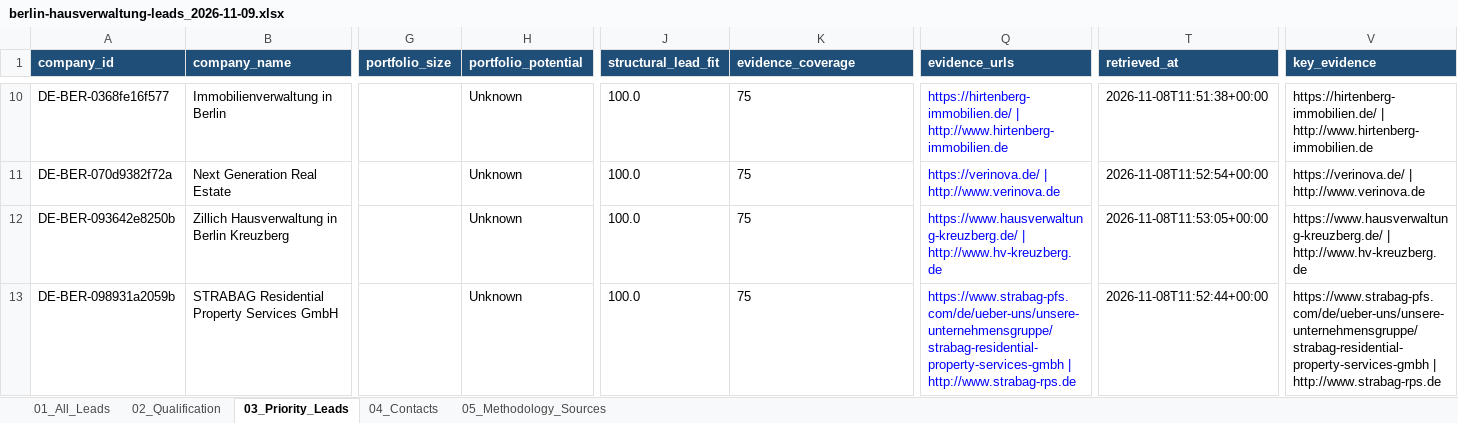
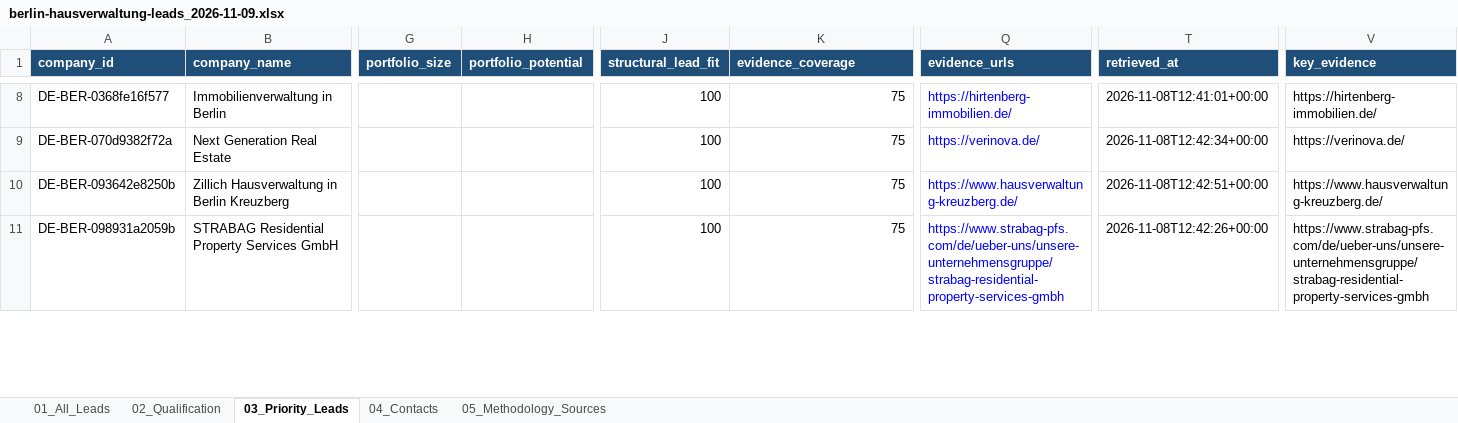
Before and after one commit to longdang193/lead-generation, an Excel workbook: output/berlin-hausverwaltung-leads_2026-11-09.xlsx, sheet 03_Priority_Leads, drawn as a sheet; only a part is shown, gaps mark what is left out; values as stored, in another font and other column widths than the file's, no borders; addresses are those after the commit; the diff covers the shown part only; the diff names each change by its address in the sheet, - before the commit and + after, or states it on an @@ line.

Commit message:
Harden lead quality validation and evidence provenance

```diff
--- a/output/berlin-hausverwaltung-leads_2026-11-09.xlsx (sheet 03_Priority_Leads)
+++ b/output/berlin-hausverwaltung-leads_2026-11-09.xlsx (sheet 03_Priority_Leads)
-H8:H11 (portfolio_potential): Unknown
+H8:H11 (portfolio_potential): (empty)
-J8:J11 (structural_lead_fit): 100.0
+J8:J11 (structural_lead_fit): 100
-K8:K11 alignment: left
+K8:K11 alignment: right
-Q8 (evidence_urls): https://hirtenberg-immobilien.de/ | http://www.hirtenberg-immobilien.de
+Q8 (evidence_urls): https://hirtenberg-immobilien.de/
-T8 (retrieved_at): 2026-11-08T11:51:38+00:00
+T8 (retrieved_at): 2026-11-08T12:41:01+00:00
-V8 (key_evidence): https://hirtenberg-immobilien.de/ | http://www.hirtenberg-immobilien.de
+V8 (key_evidence): https://hirtenberg-immobilien.de/
-Q9 (evidence_urls): https://verinova.de/ | http://www.verinova.de
+Q9 (evidence_urls): https://verinova.de/
-T9 (retrieved_at): 2026-11-08T11:52:54+00:00
+T9 (retrieved_at): 2026-11-08T12:42:34+00:00
-V9 (key_evidence): https://verinova.de/ | http://www.verinova.de
+V9 (key_evidence): https://verinova.de/
-Q10 (evidence_urls): https://www.hausverwaltung-kreuzberg.de/ | http://www.hv-kreuzberg.de
+Q10 (evidence_urls): https://www.hausverwaltung-kreuzberg.de/
-T10 (retrieved_at): 2026-11-08T11:53:05+00:00
+T10 (retrieved_at): 2026-11-08T12:42:51+00:00
-V10 (key_evidence): https://www.hausverwaltung-kreuzberg.de/ | http://www.hv-kreuzberg.de
+V10 (key_evidence): https://www.hausverwaltung-kreuzberg.de/
-Q11 (evidence_urls): https://www.strabag-pfs.com/de/ueber-uns/unsere-unternehmensgruppe/strabag-residential-property-services-gmbh | http://www.strabag-rps.de
+Q11 (evidence_urls): https://www.strabag-pfs.com/de/ueber-uns/unsere-unternehmensgruppe/strabag-residential-property-services-gmbh
-T11 (retrieved_at): 2026-11-08T11:52:44+00:00
+T11 (retrieved_at): 2026-11-08T12:42:26+00:00
-V11 (key_evidence): https://www.strabag-pfs.com/de/ueber-uns/unsere-unternehmensgruppe/strabag-residential-property-services-gmbh | http://www.strabag-rps.de
+V11 (key_evidence): https://www.strabag-pfs.com/de/ueber-uns/unsere-unternehmensgruppe/strabag-residential-property-services-gmbh
```
Also changed, not shown: 7 added rows, 7 removed rows, 88 edited cells and cell formats elsewhere in this sheet, sheet 01_All_Leads, sheet 02_Qualification, sheet 04_Contacts, 36 other files.
